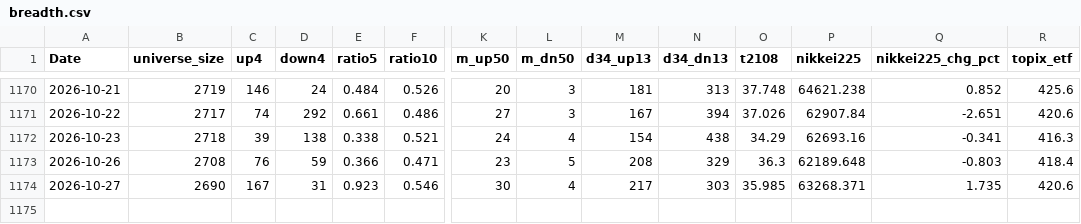
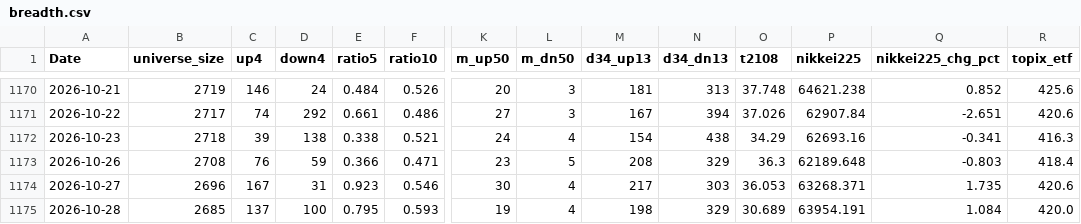
Before and after one commit to nick-l-wh/jp-breadth, a CSV file: data/breadth.csv, drawn as a sheet; only a part is shown, gaps mark what is left out; rows hold the shown columns only; the diff names each change by its address in the sheet, - before the commit and + after, or states it on an @@ line.

```diff
--- a/data/breadth.csv
+++ b/data/breadth.csv
-B1174 (universe_size): 2690
+B1174 (universe_size): 2696
-O1174 (t2108): 35.985
+O1174 (t2108): 36.053
+row 1175: 2026-10-28 | 2685 | 137 | 100 | 0.795 | 0.593 | 19 | 4 | 198 | 329 | 30.689 | 63954.191 | 1.084 | 420.0
```
Also changed, not shown: data/highs.csv, data/highs_latest.csv.
